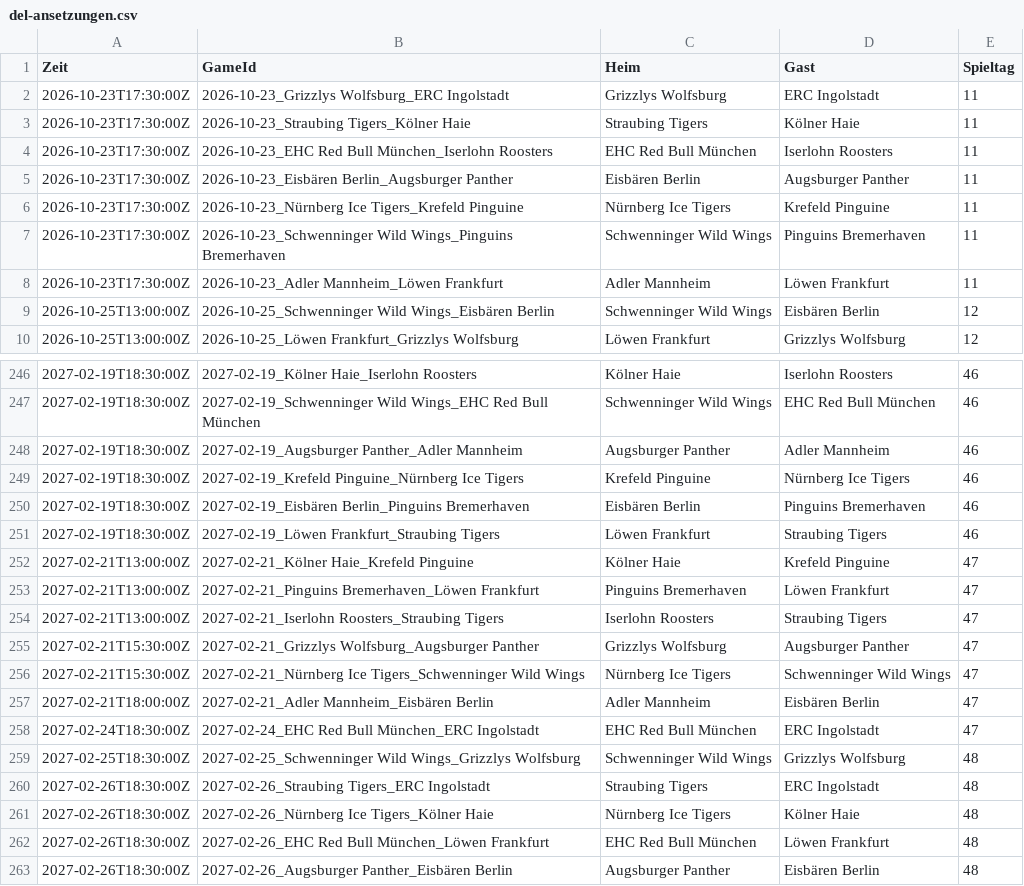
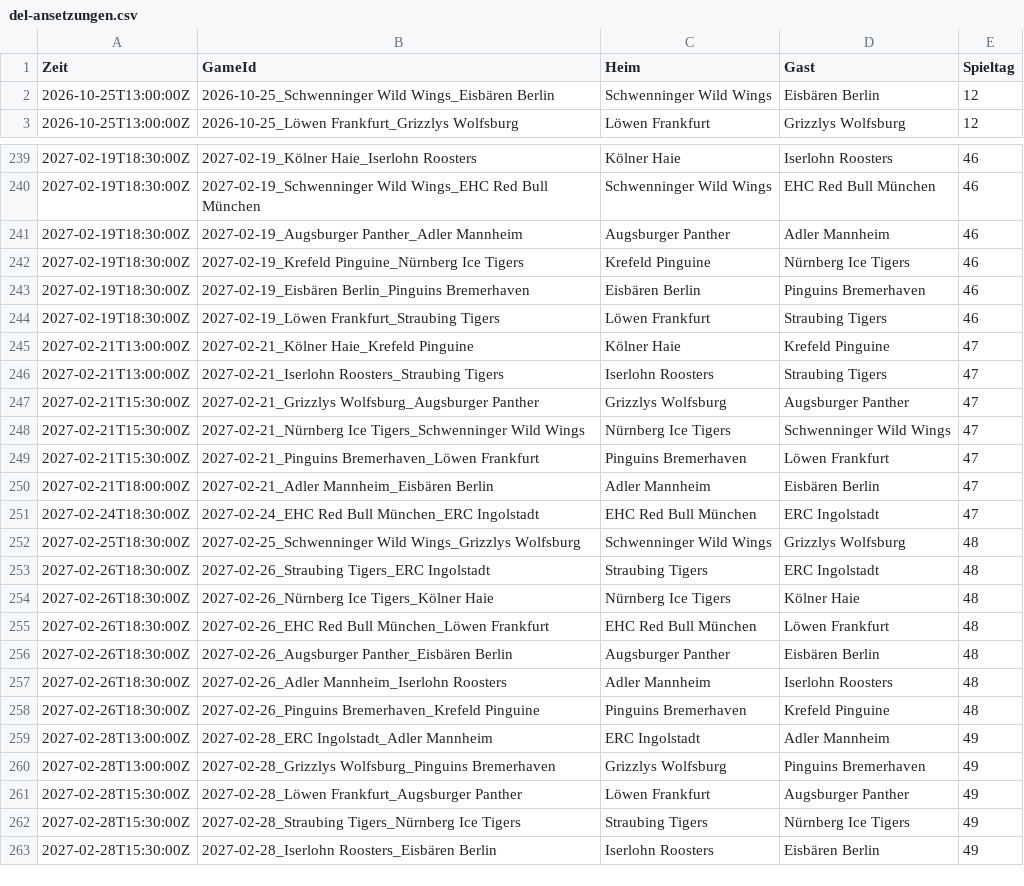
Before and after one commit to gobitodic0007-hash/Wettmodell, a CSV file: daten/del-ansetzungen.csv, drawn as a sheet; only a part is shown, gaps mark what is left out; the shorter side is filled out with more unchanged rows.

```diff
--- a/daten/del-ansetzungen.csv
+++ b/daten/del-ansetzungen.csv
@@ -1,9 +1,2 @@
 Zeit,GameId,Heim,Gast,Spieltag
-2026-10-23T17:30:00Z,2026-10-23_Grizzlys Wolfsburg_ERC Ingolstadt,Grizzlys Wolfsburg,ERC Ingolstadt,11
-2026-10-23T17:30:00Z,2026-10-23_Straubing Tigers_Kölner Haie,Straubing Tigers,Kölner Haie,11
-2026-10-23T17:30:00Z,2026-10-23_EHC Red Bull München_Iserlohn Roosters,EHC Red Bull München,Iserlohn Roosters,11
-2026-10-23T17:30:00Z,2026-10-23_Eisbären Berlin_Augsburger Panther,Eisbären Berlin,Augsburger Panther,11
-2026-10-23T17:30:00Z,2026-10-23_Nürnberg Ice Tigers_Krefeld Pinguine,Nürnberg Ice Tigers,Krefeld Pinguine,11
-2026-10-23T17:30:00Z,2026-10-23_Schwenninger Wild Wings_Pinguins Bremerhaven,Schwenninger Wild Wings,Pinguins Bremerhaven,11
-2026-10-23T17:30:00Z,2026-10-23_Adler Mannheim_Löwen Frankfurt,Adler Mannheim,Löwen Frankfurt,11
 2026-10-25T13:00:00Z,2026-10-25_Schwenninger Wild Wings_Eisbären Berlin,Schwenninger Wild Wings,Eisbären Berlin,12
@@ -252,3 +245,2 @@ Zeit,GameId,Heim,Gast,Spieltag
 2027-02-21T13:00:00Z,2027-02-21_Kölner Haie_Krefeld Pinguine,Kölner Haie,Krefeld Pinguine,47
-2027-02-21T13:00:00Z,2027-02-21_Pinguins Bremerhaven_Löwen Frankfurt,Pinguins Bremerhaven,Löwen Frankfurt,47
 2027-02-21T13:00:00Z,2027-02-21_Iserlohn Roosters_Straubing Tigers,Iserlohn Roosters,Straubing Tigers,47
@@ -256,2 +248,3 @@ Zeit,GameId,Heim,Gast,Spieltag
 2027-02-21T15:30:00Z,2027-02-21_Nürnberg Ice Tigers_Schwenninger Wild Wings,Nürnberg Ice Tigers,Schwenninger Wild Wings,47
+2027-02-21T15:30:00Z,2027-02-21_Pinguins Bremerhaven_Löwen Frankfurt,Pinguins Bremerhaven,Löwen Frankfurt,47
 2027-02-21T18:00:00Z,2027-02-21_Adler Mannheim_Eisbären Berlin,Adler Mannheim,Eisbären Berlin,47
```
Also changed, not shown: daten/del-spiele.csv, daten/nfl-linien.csv, 3 other files.
